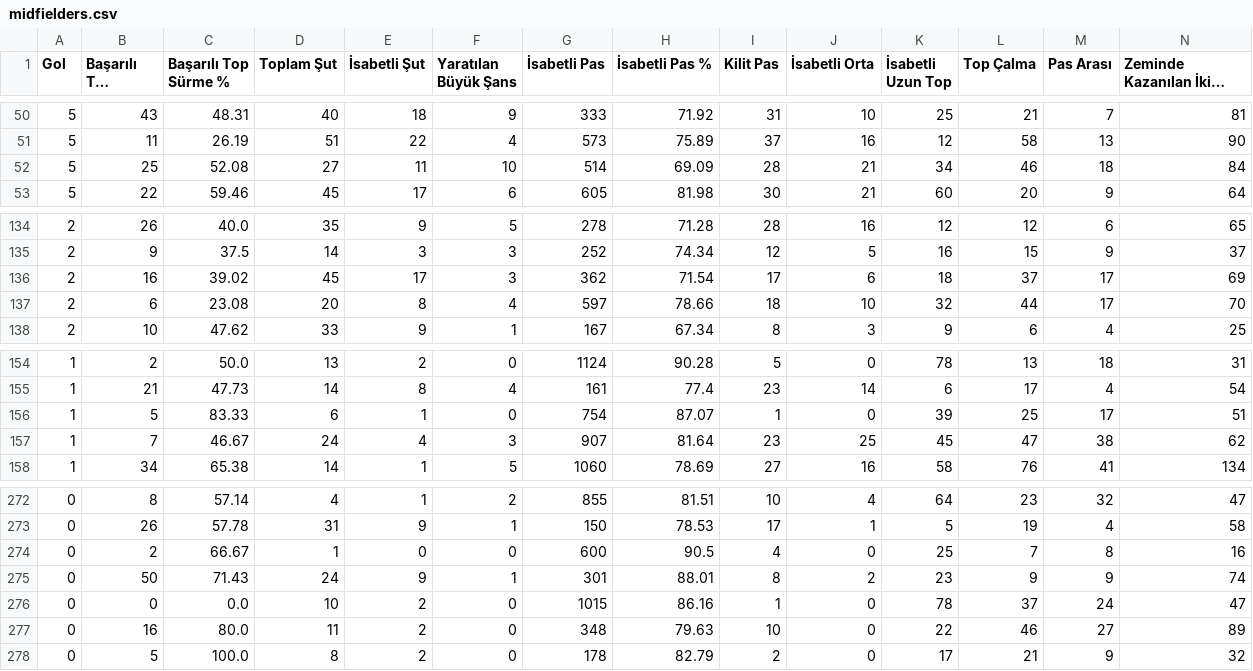
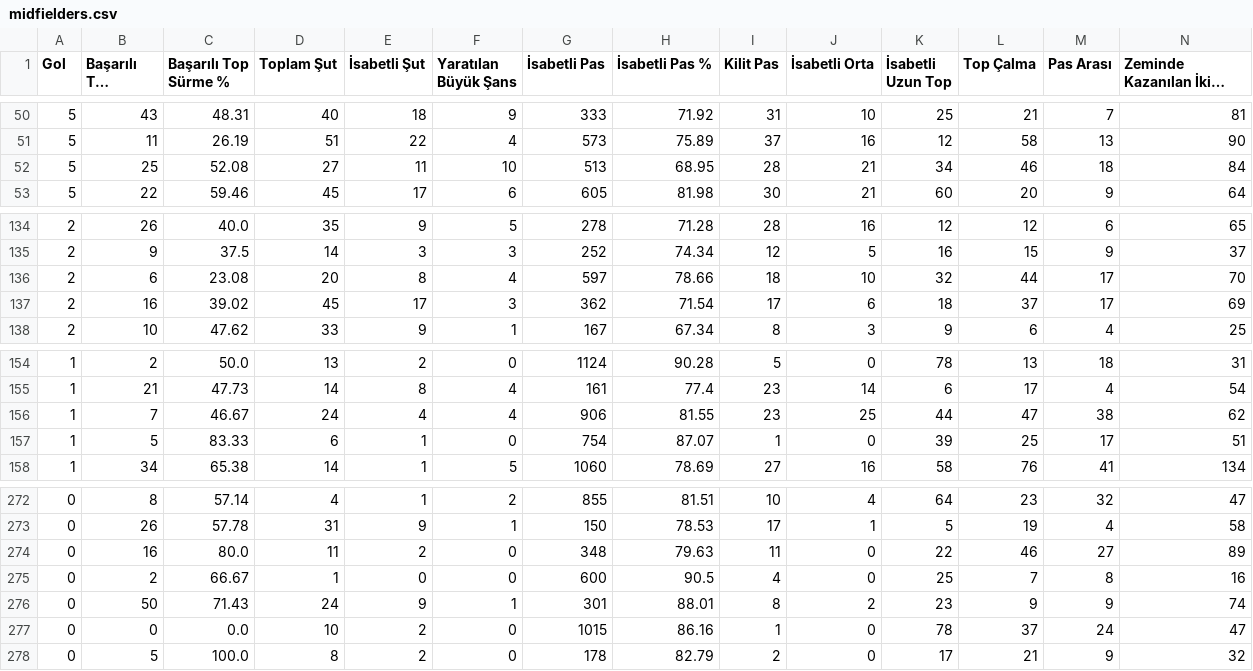
Before and after one commit to scatterradarcsv/csv_scatter_radar_total_noPos, a CSV file: midfielders.csv, drawn as a sheet; only a part is shown, gaps mark what is left out; long unchanged cells end in …; removed rows and columns are numbered as before the commit, all else as after; rows hold the shown columns only; the diff names each change by its address in the sheet, - before the commit and + after, or states it on an @@ line.

Commit message:
Updated midfielders.csv

```diff
--- a/midfielders.csv
+++ b/midfielders.csv
-G52 (İsabetli Pas): 514
+G52 (İsabetli Pas): 513
-H52 (İsabetli Pas %): 69.09
+H52 (İsabetli Pas %): 68.95
@@ row 137 moved to row 136: 2 @@
+row 156: 1 | 7 | 46.67 | 24 | 4 | 4 | 906 | 81.55 | 23 | 25 | 44 | 47 | 38 | 62
-row 157: 1 | 7 | 46.67 | 24 | 4 | 3 | 907 | 81.64 | 23 | 25 | 45 | 47 | 38 | 62
+row 274: 0 | 16 | 80.0 | 11 | 2 | 0 | 348 | 79.63 | 11 | 0 | 22 | 46 | 27 | 89
-row 277: 0 | 16 | 80.0 | 11 | 2 | 0 | 348 | 79.63 | 10 | 0 | 22 | 46 | 27 | 89
```
